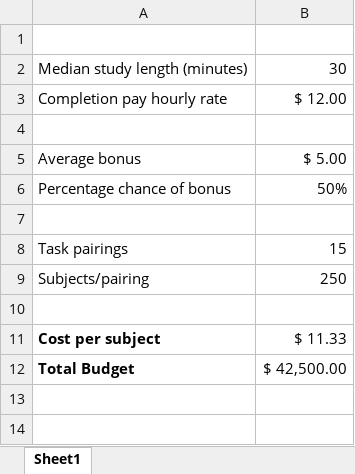
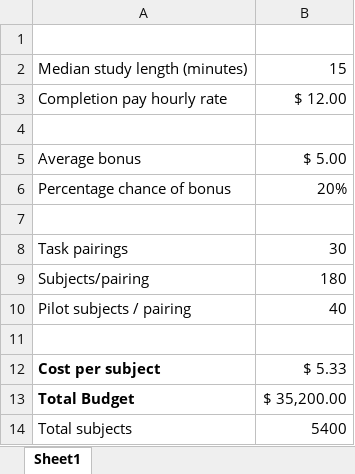
Before and after one commit to jeffreyyang97/Attenuation, an Excel workbook: Instructions/Budget.xlsx, sheet Sheet1, drawn as a sheet; values as stored, in another font and other column widths than the file's, no borders; addresses are those after the commit; the diff names each change by its address in the sheet, - before the commit and + after, or states it on an @@ line.

```diff
--- a/Instructions/Budget.xlsx (sheet Sheet1)
+++ b/Instructions/Budget.xlsx (sheet Sheet1)
-B2: 30
+B2: 15
-B6: 50%
+B6: 20%
-B8: 15
+B8: 30
-B9: 250
+B9: 180
+row 10: Pilot subjects / pairing | 40
-B12: $ 11.33
+B12: $ 5.33
-B13: $ 42,500.00
+B13: $ 35,200.00
+row 14: Total subjects | 5400
```
Also changed, not shown: 38 other files.
